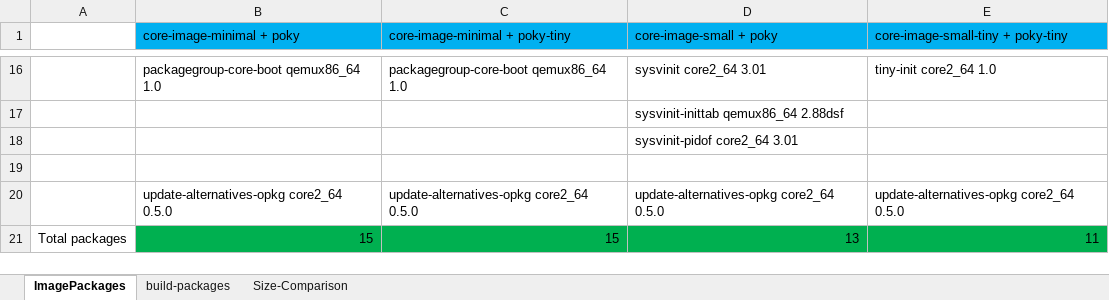
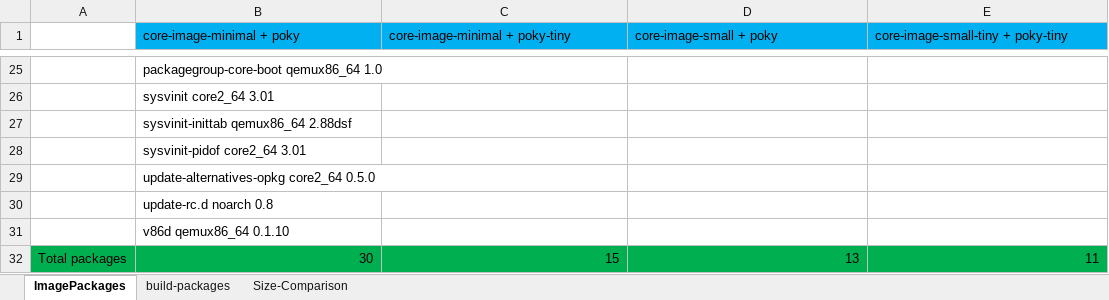
Before and after one commit to PhanCuong91/data, an Excel workbook: YoctoSizeReduction/ImageSize.xlsx, sheet ImagePackages, drawn as a sheet; only a part is shown, gaps mark what is left out; values as stored, in another font and other column widths than the file's, no borders; removed rows and columns are numbered as before the commit, all else as after; the diff covers the shown part only; the diff names each change by its address in the sheet, - before the commit and + after, or states it on an @@ line.

Commit message:
Update ImageSize.xlsx
Update files for Yocto - Image Size Reduction

```diff
--- a/YoctoSizeReduction/ImageSize.xlsx (sheet ImagePackages)
+++ b/YoctoSizeReduction/ImageSize.xlsx (sheet ImagePackages)
-C25 (core-image-minimal + poky-tiny): packagegroup-core-boot qemux86_64 1.0
+C25 (core-image-minimal + poky-tiny): (empty)
-D25 (core-image-small + poky): sysvinit core2_64 3.01
+D25 (core-image-small + poky): (empty)
-E25: tiny-init core2_64 1.0
+E25: (empty)
-row 17:  |  |  | sysvinit-inittab qemux86_64 2.88dsf
-row 18:  |  |  | sysvinit-pidof core2_64 3.01
-B26 (core-image-minimal + poky): (empty)
+B26 (core-image-minimal + poky): sysvinit core2_64 3.01
+row 27:  | sysvinit-inittab qemux86_64 2.88dsf
+row 28:  | sysvinit-pidof core2_64 3.01
-C29 (core-image-minimal + poky-tiny): update-alternatives-opkg core2_64 0.5.0
+C29 (core-image-minimal + poky-tiny): (empty)
-D29 (core-image-small + poky): update-alternatives-opkg core2_64 0.5.0
+D29 (core-image-small + poky): (empty)
-E29: update-alternatives-opkg core2_64 0.5.0
+E29: (empty)
+row 30:  | update-rc.d noarch 0.8
+row 31:  | v86d qemux86_64 0.1.10
-A32 fill: none
+A32 fill: #00B050
-B32 (core-image-minimal + poky): 15
+B32 (core-image-minimal + poky): 30
```
Also changed, not shown: 11 added rows, 2 removed rows and 20 edited cells elsewhere in this sheet.
